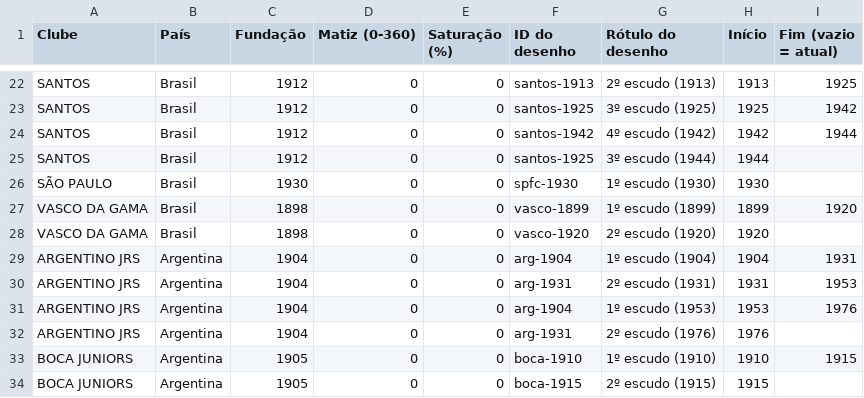
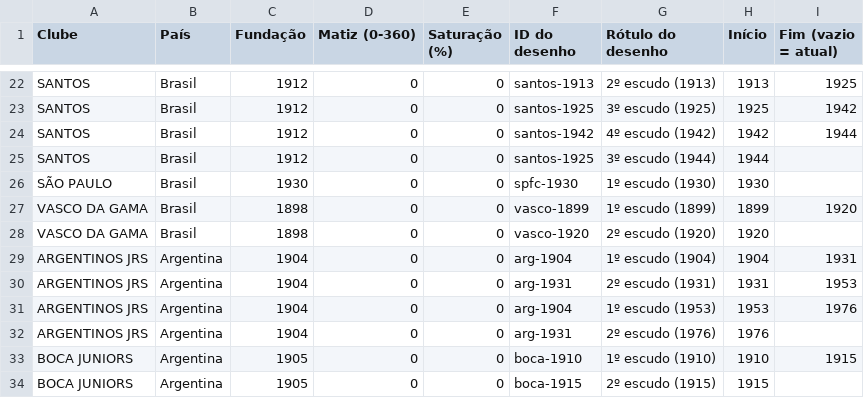
Before and after one commit to viniguimaraes-design/timeline-escudos, a CSV file: escudos-dados.csv, drawn as a sheet; only a part is shown, gaps mark what is left out.

Commit message:
Update escudos-dados.csv

```diff
--- a/escudos-dados.csv
+++ b/escudos-dados.csv
@@ -28,6 +28,6 @@ VASCO DA GAMA,Brasil,1898,0,0,vasco-1899,1º escudo (1899),1899,1920
 VASCO DA GAMA,Brasil,1898,0,0,vasco-1920,2º escudo (1920),1920,
-ARGENTINO JRS,Argentina,1904,0,0,arg-1904,1º escudo (1904),1904,1931
-ARGENTINO JRS,Argentina,1904,0,0,arg-1931,2º escudo (1931),1931,1953
-ARGENTINO JRS,Argentina,1904,0,0,arg-1904,1º escudo (1953),1953,1976
-ARGENTINO JRS,Argentina,1904,0,0,arg-1931,2º escudo (1976),1976,
+ARGENTINOS JRS,Argentina,1904,0,0,arg-1904,1º escudo (1904),1904,1931
+ARGENTINOS JRS,Argentina,1904,0,0,arg-1931,2º escudo (1931),1931,1953
+ARGENTINOS JRS,Argentina,1904,0,0,arg-1904,1º escudo (1953),1953,1976
+ARGENTINOS JRS,Argentina,1904,0,0,arg-1931,2º escudo (1976),1976,
 BOCA JUNIORS,Argentina,1905,0,0,boca-1910,1º escudo (1910),1910,1915
```
